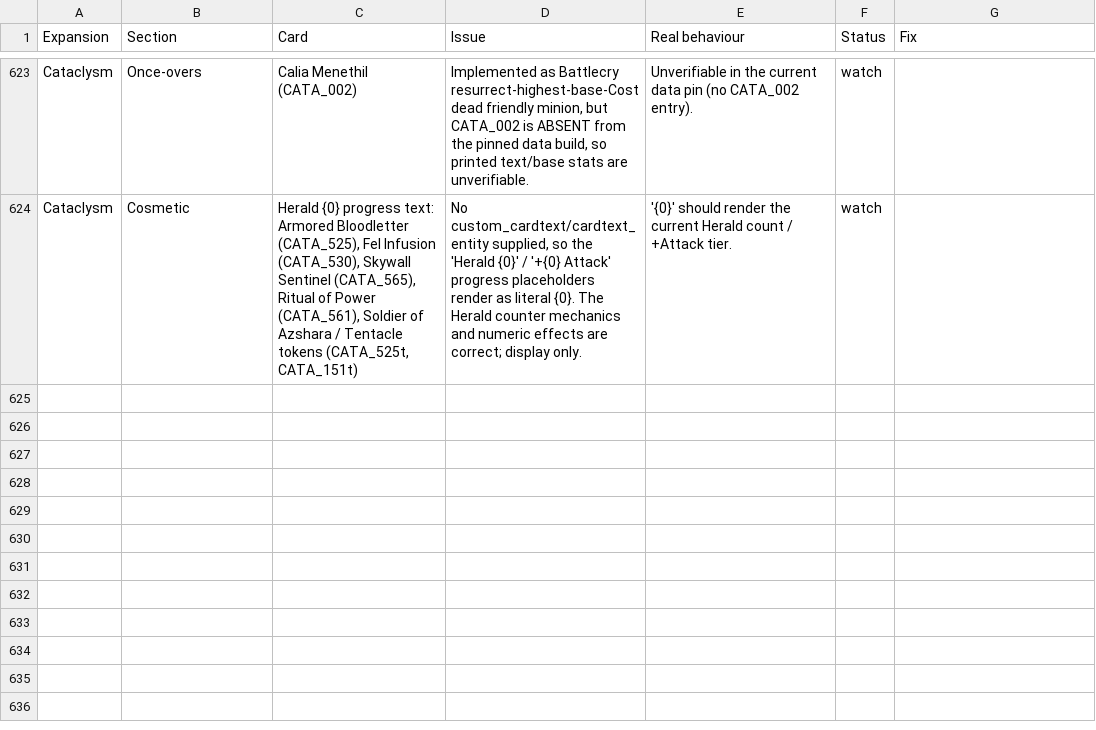
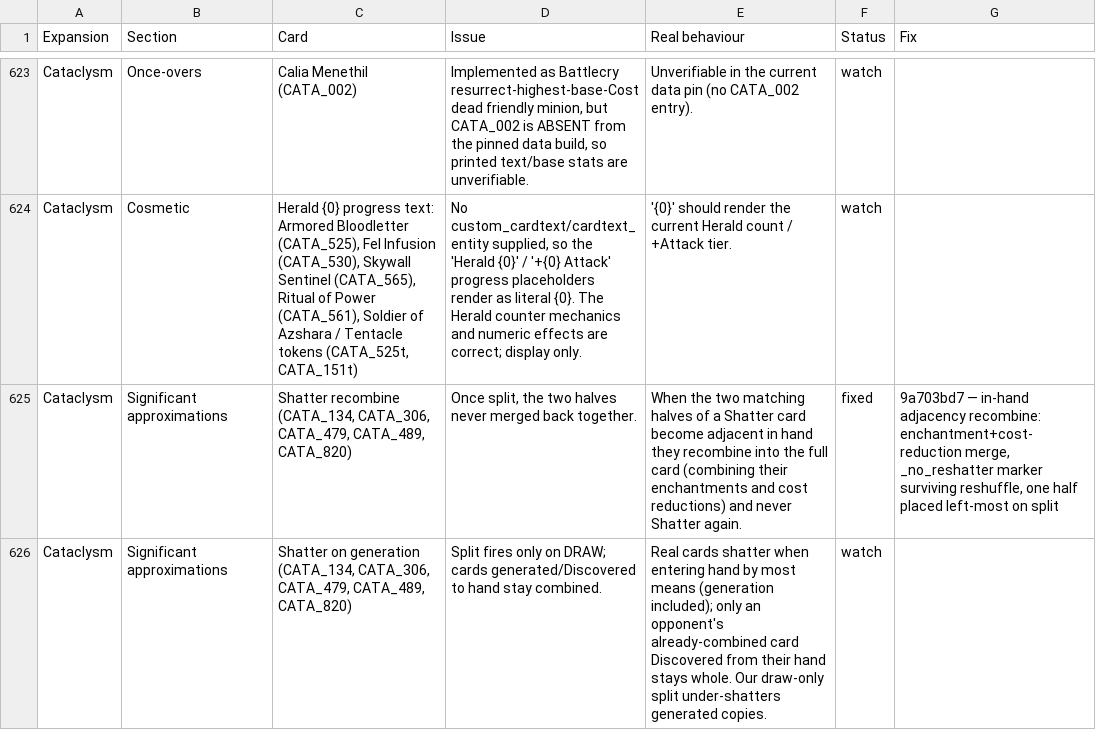
Before and after one commit to felipe-main/fireplace, a CSV file: review.csv, drawn as a sheet; only a part is shown, gaps mark what is left out.

Commit message:
docs: review.csv — Shatter recombine fixed (ab045e2e); generation-split noted as watch

```diff
--- a/review.csv
+++ b/review.csv
@@ -624 +624,3 @@ Cataclysm,Once-overs,Calia Menethil (CATA_002),"Implemented as Battlecry resurre
 Cataclysm,Cosmetic,"Herald {0} progress text: Armored Bloodletter (CATA_525), Fel Infusion (CATA_530), Skywall Sentinel (CATA_565), Ritual of Power (CATA_561), Soldier of Azshara / Tentacle tokens (CATA_525t, CATA_151t)","No custom_cardtext/cardtext_entity supplied, so the 'Herald {0}' / '+{0} Attack' progress placeholders render as literal {0}. The Herald counter mechanics and numeric effects are correct; display only.",'{0}' should render the current Herald count / +Attack tier.,watch,
+Cataclysm,Significant approximations,"Shatter recombine (CATA_134, CATA_306, CATA_479, CATA_489, CATA_820)","Once split, the two halves never merged back together.",When the two matching halves of a Shatter card become adjacent in hand they recombine into the full card (combining their enchantments and cost reductions) and never Shatter again.,fixed,"9a703bd7 — in-hand adjacency recombine: enchantment+cost-reduction merge, _no_reshatter marker surviving reshuffle, one half placed left-most on split"
+Cataclysm,Significant approximations,"Shatter on generation (CATA_134, CATA_306, CATA_479, CATA_489, CATA_820)",Split fires only on DRAW; cards generated/Discovered to hand stay combined.,Real cards shatter when entering hand by most means (generation included); only an opponent's already-combined card Discovered from their hand stays whole. Our draw-only split under-shatters generated copies.,watch,
```
